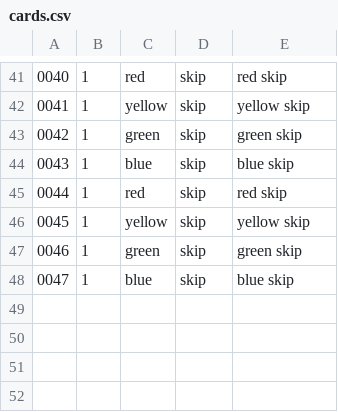
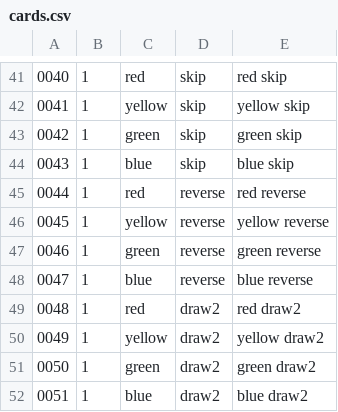
Before and after one commit to thejimbo27/untitled-discord-bot, a CSV file: data/cards.csv, drawn as a sheet; only a part is shown, gaps mark what is left out.

Commit message:
making it nicer. draw 2 and reverse

```diff
--- a/data/cards.csv
+++ b/data/cards.csv
@@ -44,5 +44,9 @@
 0043,1,blue,skip,blue skip
-0044,1,red,skip,red skip
-0045,1,yellow,skip,yellow skip
-0046,1,green,skip,green skip
-0047,1,blue,skip,blue skip
+0044,1,red,reverse,red reverse
+0045,1,yellow,reverse,yellow reverse
+0046,1,green,reverse,green reverse
+0047,1,blue,reverse,blue reverse
+0048,1,red,draw2,red draw2
+0049,1,yellow,draw2,yellow draw2
+0050,1,green,draw2,green draw2
+0051,1,blue,draw2,blue draw2
```
Also changed, not shown: data/basic_deck.csv, 1 other file.
